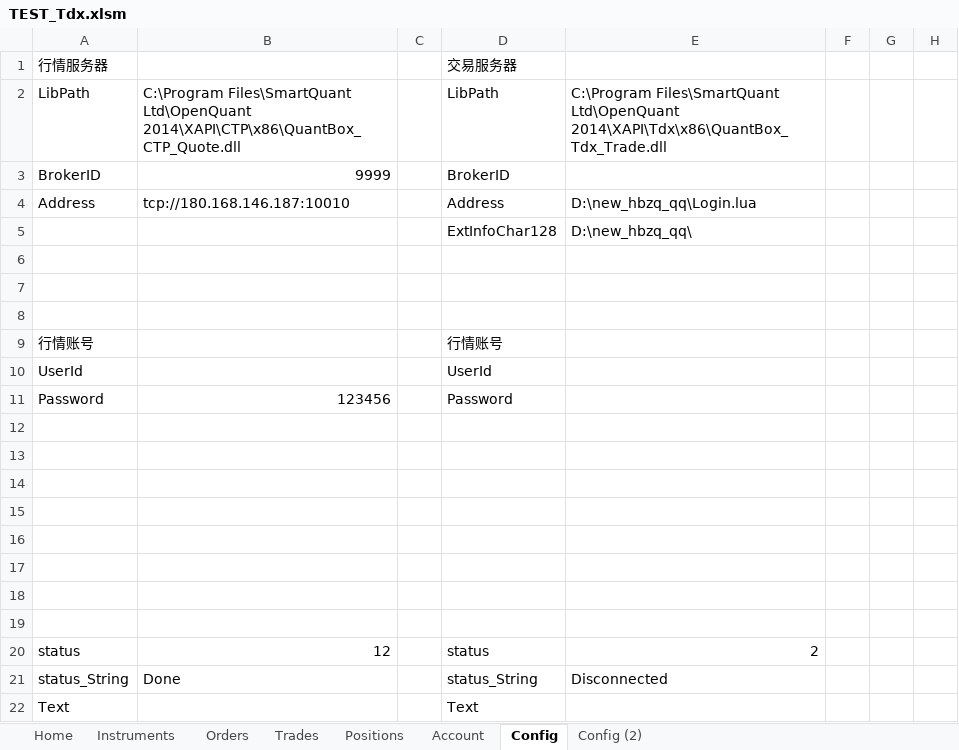
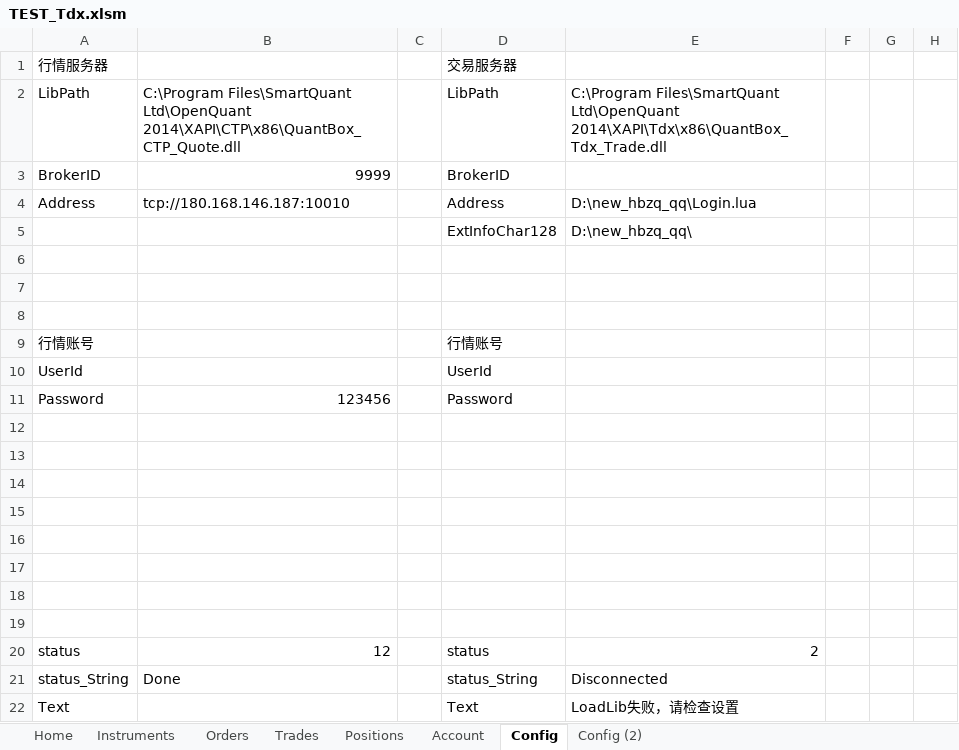
Before and after one commit to sagpant/XAPI2, an Excel workbook: COM/TEST_Tdx.xlsm, sheet Config, drawn as a sheet; only a part is shown; values as stored, in another font and other column widths than the file's, no borders; charts and pictures not drawn; the diff names each change by its address in the sheet, - before the commit and + after, or states it on an @@ line.

```diff
--- a/COM/TEST_Tdx.xlsm (sheet Config)
+++ b/COM/TEST_Tdx.xlsm (sheet Config)
-E22: (empty)
+E22: LoadLib失败，请检查设置
```
Also changed, not shown: sheet Orders, 12 other files.
